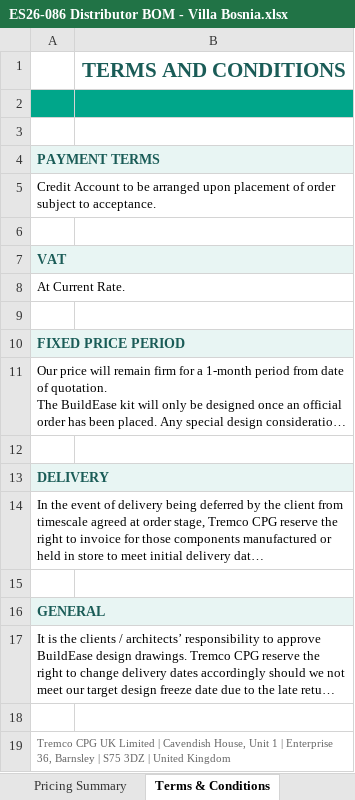
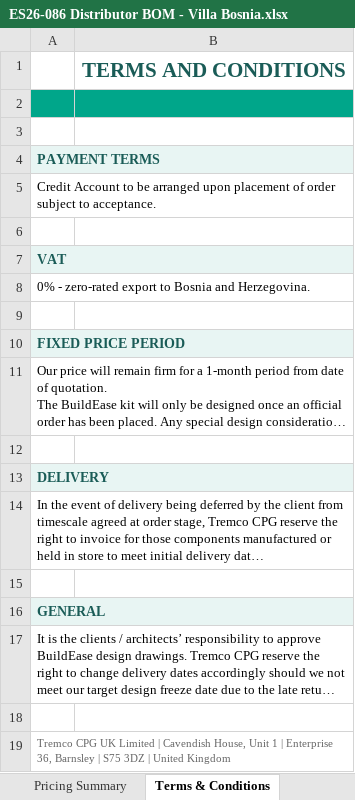
Before and after one commit to BuildEase2026/vb-icf-quote-7c2b0a9c78, an Excel workbook: downloads/ES26-086 Distributor BOM - Villa Bosnia.xlsx, sheet Terms & Conditions, drawn as a sheet; long unchanged cells end in …; values as stored, in another font and other column widths than the file's, no borders; charts and pictures not drawn; the diff names each change by its address in the sheet, - before the commit and + after, or states it on an @@ line.

```diff
--- a/downloads/ES26-086 Distributor BOM - Villa Bosnia.xlsx (sheet Terms & Conditions)
+++ b/downloads/ES26-086 Distributor BOM - Villa Bosnia.xlsx (sheet Terms & Conditions)
-A8: At Current Rate.
+A8: 0% - zero-rated export to Bosnia and Herzegovina.
```
Also changed, not shown: sheet Pricing Summary, sheet Order Form, 5 other files.
